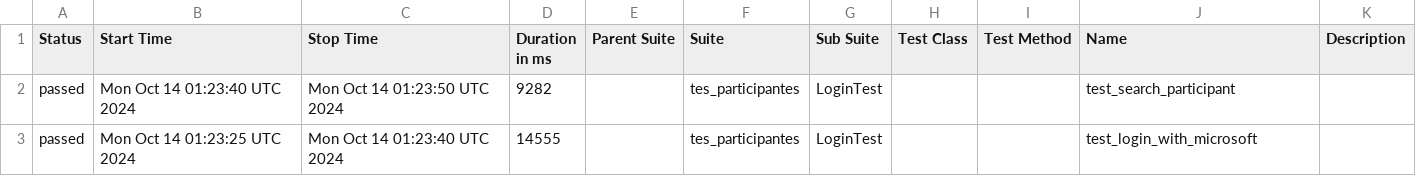
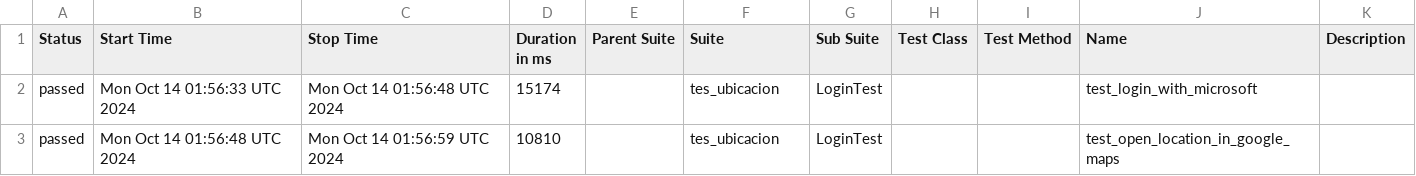
Before and after one commit to UPT-FAING-EPIS/proyecto-si8811a-2024-ii-u1-pruebas-2-rivera-lupaca, a CSV file: data/suites.csv, drawn as a sheet.

```diff
--- a/data/suites.csv
+++ b/data/suites.csv
@@ -1,3 +1,3 @@
 "Status","Start Time","Stop Time","Duration in ms","Parent Suite","Suite","Sub Suite","Test Class","Test Method","Name","Description"
-"passed","Mon Oct 14 01:23:40 UTC 2024","Mon Oct 14 01:23:50 UTC 2024","9282","","tes_participantes","LoginTest","","","test_search_participant",""
-"passed","Mon Oct 14 01:23:25 UTC 2024","Mon Oct 14 01:23:40 UTC 2024","14555","","tes_participantes","LoginTest","","","test_login_with_microsoft",""
+"passed","Mon Oct 14 01:56:33 UTC 2024","Mon Oct 14 01:56:48 UTC 2024","15174","","tes_ubicacion","LoginTest","","","test_login_with_microsoft",""
+"passed","Mon Oct 14 01:56:48 UTC 2024","Mon Oct 14 01:56:59 UTC 2024","10810","","tes_ubicacion","LoginTest","","","test_open_location_in_google_maps",""
```
Also changed, not shown: 35 other files.
